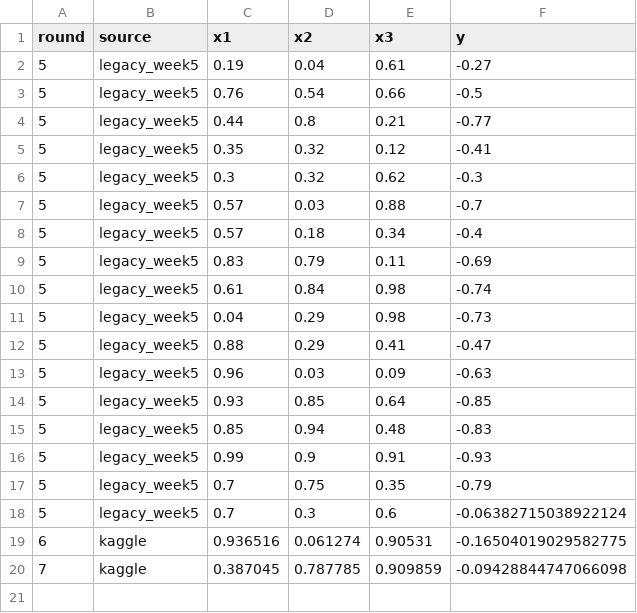
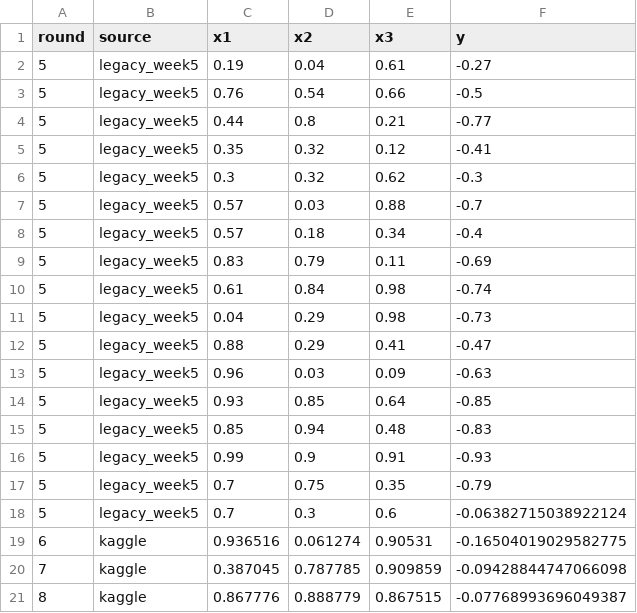
Before and after one commit to houman44/imperial-capstone-project, a CSV file: data/functions/function_3.csv, drawn as a sheet.

```diff
--- a/data/functions/function_3.csv
+++ b/data/functions/function_3.csv
@@ -20 +20,2 @@ round,source,x1,x2,x3,y
 7,kaggle,0.387045,0.787785,0.909859,-0.09428844747066098
+8,kaggle,0.867776,0.888779,0.867515,-0.07768993696049387
```
Also changed, not shown: data/functions/function_4.csv, data/functions/function_5.csv, 9 other files.
